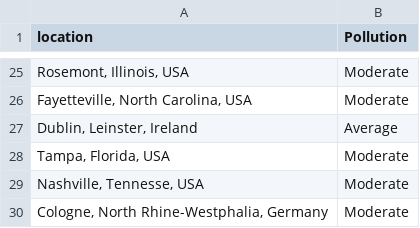
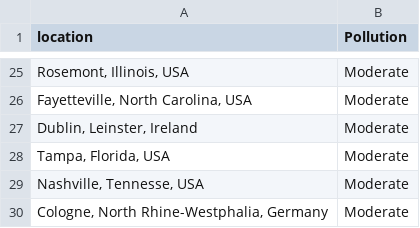
Before and after one commit to GregoryRash6/Project-3, a CSV file: ufc_pollution.csv, drawn as a sheet; only a part is shown, gaps mark what is left out.

```diff
--- a/ufc_pollution.csv
+++ b/ufc_pollution.csv
@@ -26,3 +26,3 @@
 "Fayetteville, North Carolina, USA",Moderate
-"Dublin, Leinster, Ireland",Average
+"Dublin, Leinster, Ireland",Moderate
 "Tampa, Florida, USA",Moderate
```
Also changed, not shown: 8 other files.
